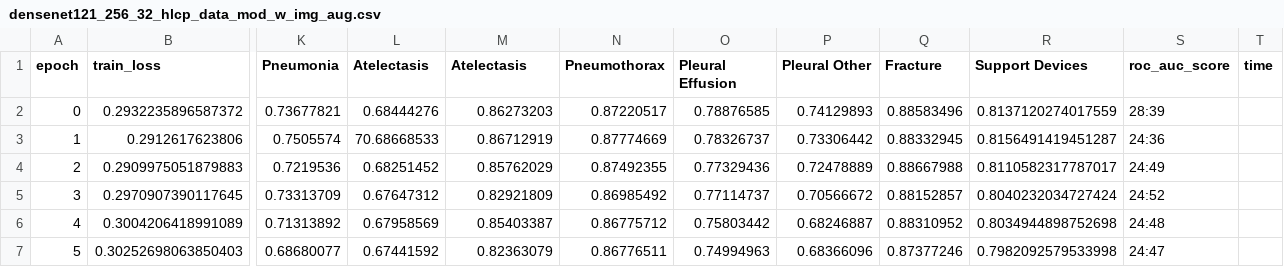
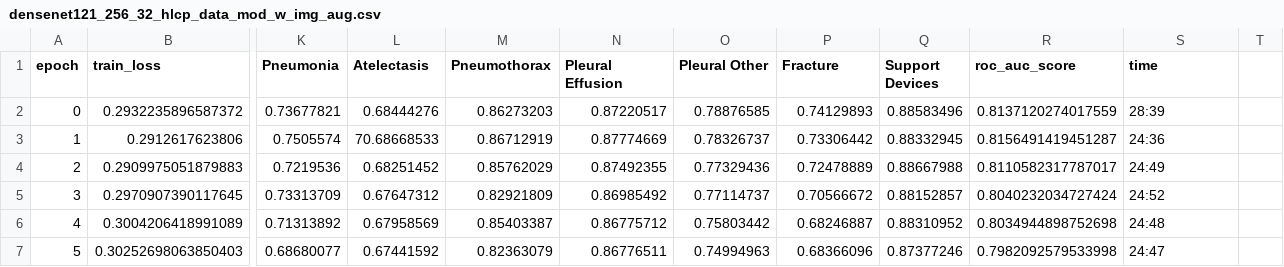
Before and after one commit to pujandave25/chexpert, a CSV file: saves/densenet121_256_32_hlcp_data_mod_w_img_aug.csv, drawn as a sheet; only a part is shown, gaps mark what is left out; the diff names each change by its address in the sheet, - before the commit and + after, or states it on an @@ line.

Commit message:
Fix extra field

```diff
--- a/saves/densenet121_256_32_hlcp_data_mod_w_img_aug.csv
+++ b/saves/densenet121_256_32_hlcp_data_mod_w_img_aug.csv
-M1: Atelectasis
+M1: Pneumothorax
-N1: Pneumothorax
+N1: Pleural Effusion
-O1: Pleural Effusion
+O1: Pleural Other
-P1: Pleural Other
+P1: Fracture
-Q1: Fracture
+Q1: Support Devices
-R1: Support Devices
+R1: roc_auc_score
-S1: roc_auc_score
+S1: time
-T1: time
+T1: (empty)
```
